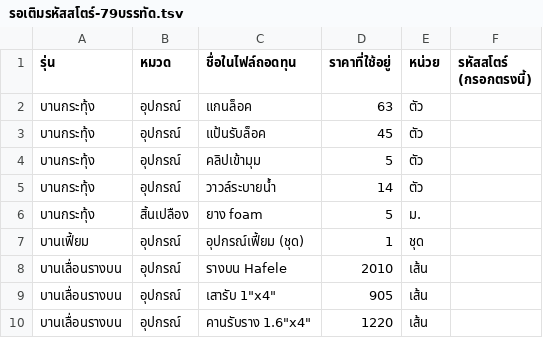
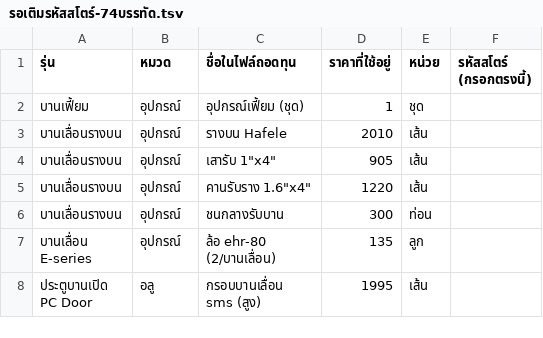
Before and after one commit to jraluminium102/Jr-beta, a TSV file: docs/รอเติมรหัสสโตร์-74บรรทัด.tsv (was docs/รอเติมรหัสสโตร์-79บรรทัด.tsv), drawn as a sheet; only a part is shown; the shorter side is filled out with more unchanged rows; the diff names each change by its address in the sheet, - before the commit and + after, or states it on an @@ line.

```diff
--- a/docs/รอเติมรหัสสโตร์-79บรรทัด.tsv
+++ b/docs/รอเติมรหัสสโตร์-74บรรทัด.tsv
-row 2: บานกระทุ้ง | อุปกรณ์ | แกนล็อค | 63 | ตัว
-row 3: บานกระทุ้ง | อุปกรณ์ | แป้นรับล็อค | 45 | ตัว
-row 4: บานกระทุ้ง | อุปกรณ์ | คลิปเข้ามุม | 5 | ตัว
-row 5: บานกระทุ้ง | อุปกรณ์ | วาวล์ระบายน้ำ | 14 | ตัว
-row 6: บานกระทุ้ง | สิ้นเปลือง | ยาง foam | 5 | ม.
```
Also changed, not shown: 5 other files.
